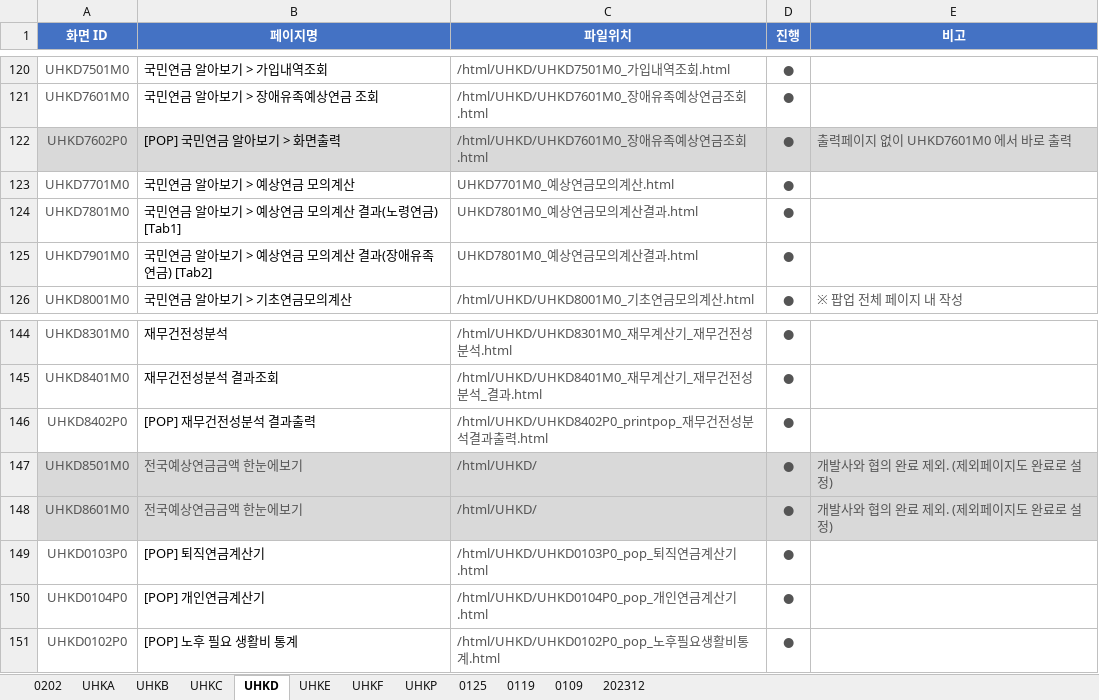
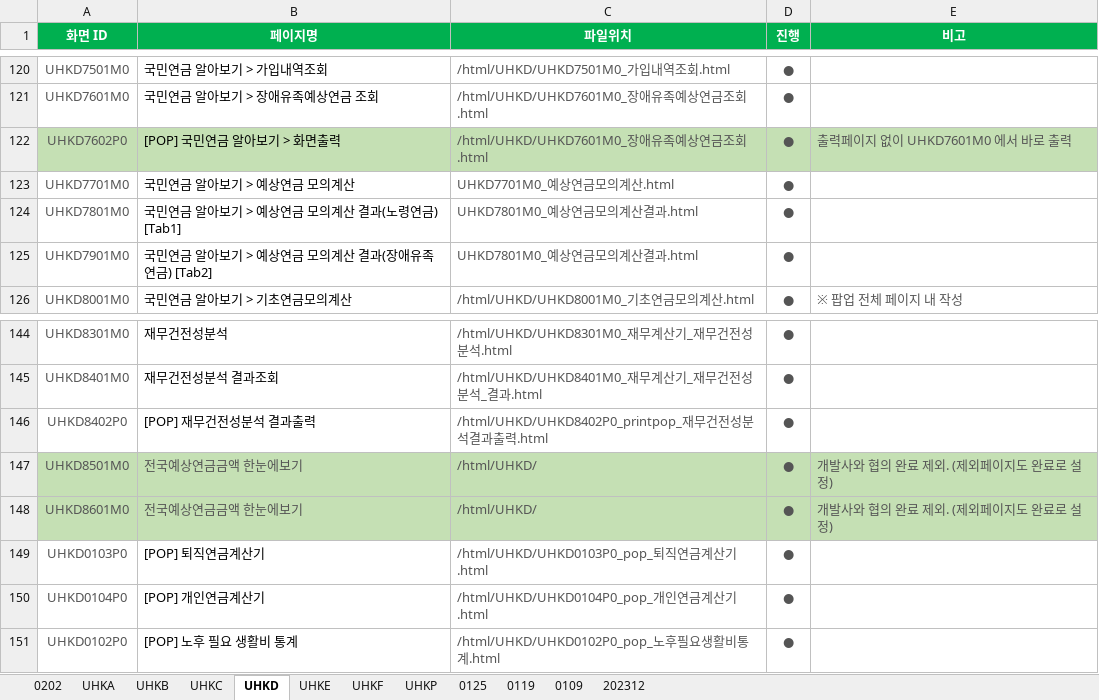
Before and after one commit to filmtree/csa_exportProg, an Excel workbook: WorkList.xlsx, sheet UHKD, drawn as a sheet; only a part is shown, gaps mark what is left out; values as stored, in another font and other column widths than the file's, no borders; the diff names each change by its address in the sheet, - before the commit and + after, or states it on an @@ line.

```diff
--- a/WorkList.xlsx (sheet UHKD)
+++ b/WorkList.xlsx (sheet UHKD)
-A1:E1 fill: #4472C4
+A1:E1 fill: #00B050
-A122:E122 fill: #D9D9D9
+A122:E122 fill: #C5E0B4
-A147:E148 fill: #D9D9D9
+A147:E148 fill: #C5E0B4
```
Also changed, not shown: sheet UHKA, sheet UHKC, sheet UHKF, sheet UHKB, sheet UHKP, 3 other files.
